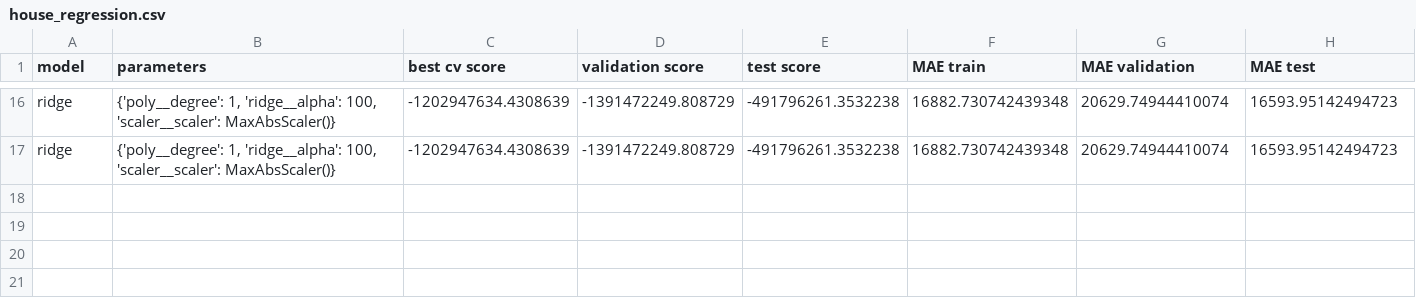
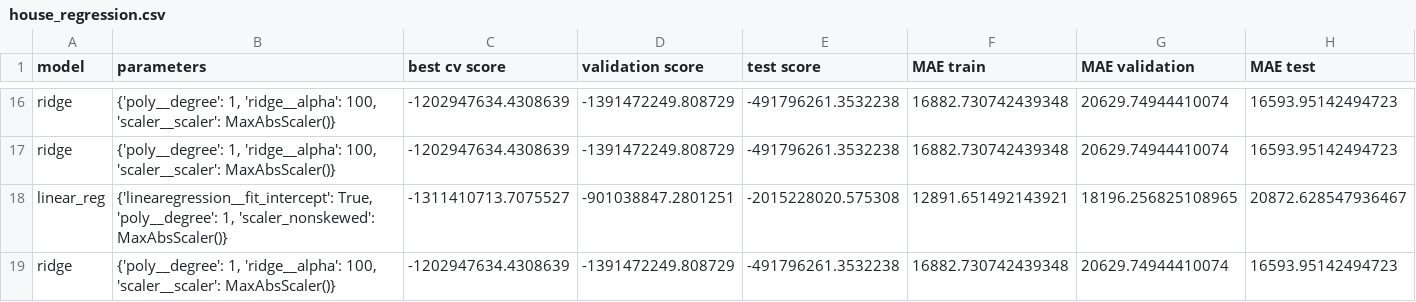
Before and after one commit to fonsecagabriella/data_science, a CSV file: projects/output/house_regression.csv, drawn as a sheet; only a part is shown, gaps mark what is left out; rows hold the shown columns only; the diff names each change by its address in the sheet, - before the commit and + after, or states it on an @@ line.

```diff
--- a/projects/output/house_regression.csv
+++ b/projects/output/house_regression.csv
+row 18: linear_reg | {'linearegression__fit_intercept': True, 'poly__degree': 1, 'scaler_nonskewed': MaxAbsScaler()} | -1311410713.7075527 | -901038847.2801251 | -2015228020.575308 | 12891.651492143921 | 18196.256825108965 | 20872.628547936467
+row 19: ridge | {'poly__degree': 1, 'ridge__alpha': 100, 'scaler__scaler': MaxAbsScaler()} | -1202947634.4308639 | -1391472249.808729 | -491796261.3532238 | 16882.730742439348 | 20629.74944410074 | 16593.95142494723
```
Also changed, not shown: 2 other files.
